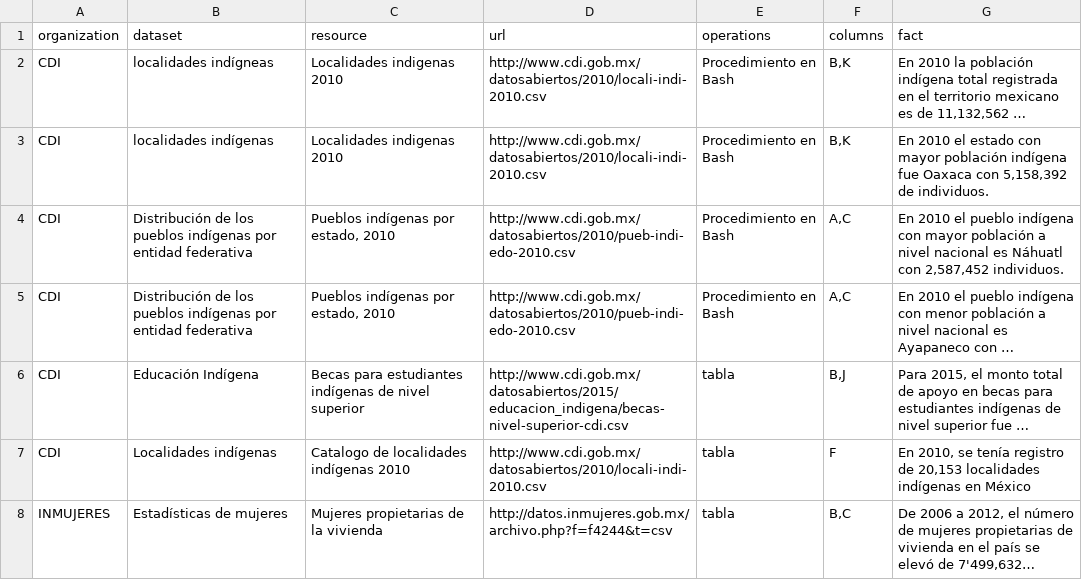
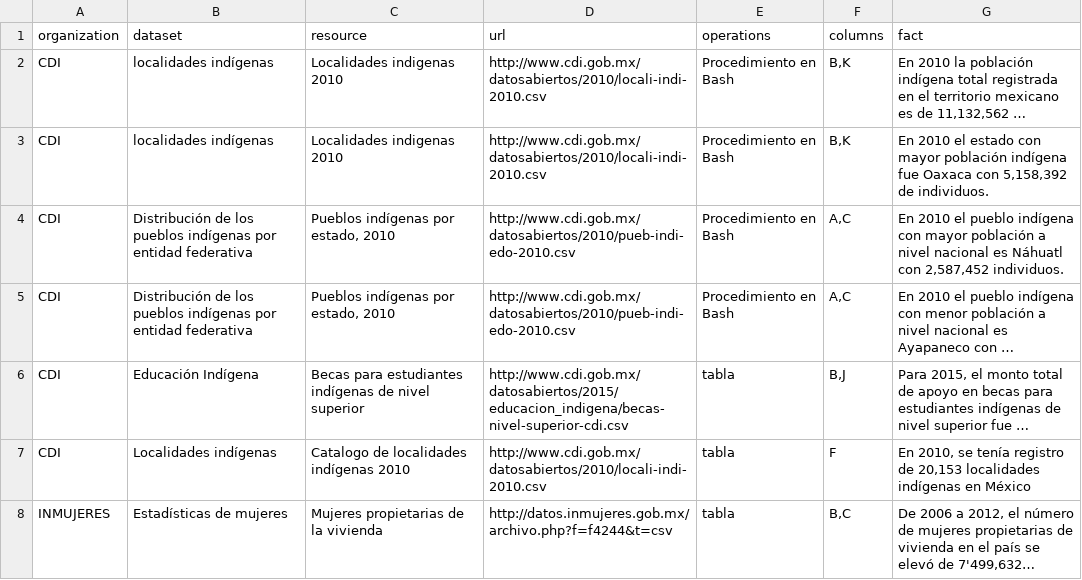
Before and after one commit to lromang/facts, a CSV file: facts.csv, drawn as a sheet; only a part is shown; long unchanged cells end in …; the diff names each change by its address in the sheet, - before the commit and + after, or states it on an @@ line.

```diff
--- a/facts.csv
+++ b/facts.csv
-B2 (dataset): localidades indígneas
+B2 (dataset): localidades indígenas
```
Also changed, not shown: facts_datos_gob_mx.csv.
